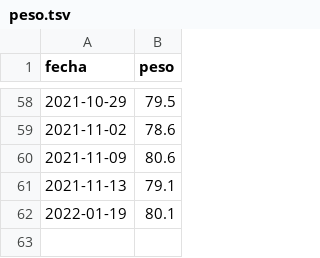
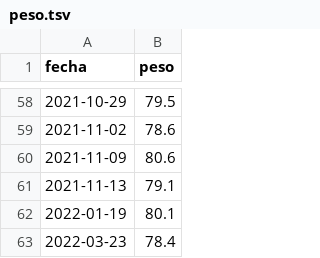
Before and after one commit to aaizemberg/infovis, a TSV file: data/peso.tsv, drawn as a sheet; only a part is shown, gaps mark what is left out.

Commit message:
Update peso.tsv

```diff
--- a/data/peso.tsv
+++ b/data/peso.tsv
@@ -62 +62,2 @@ fecha	peso
 2022-01-19	80.1
+2022-03-23	78.4
```
